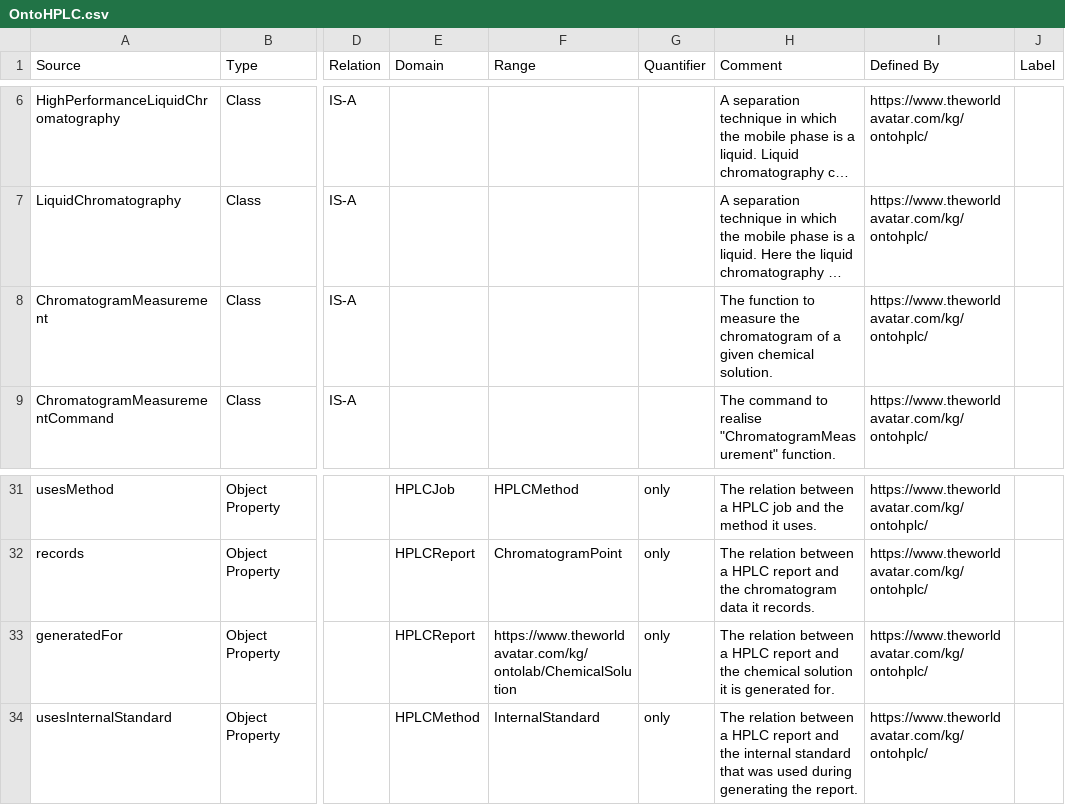
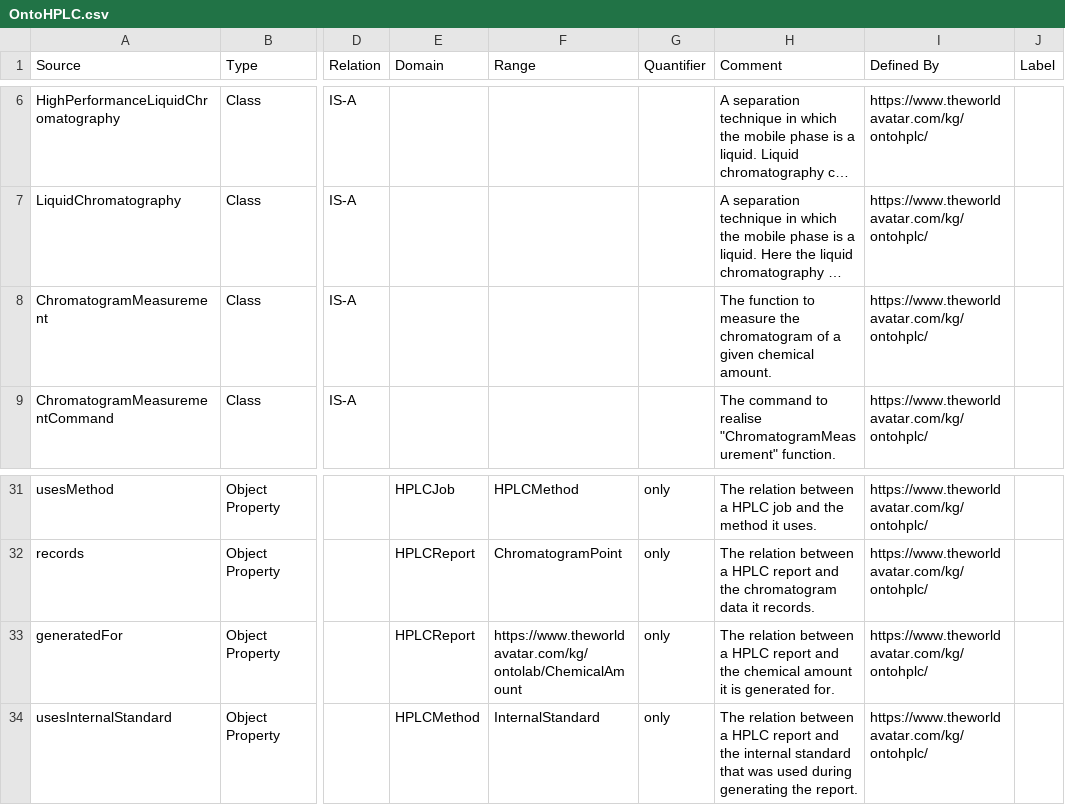
Before and after one commit to msff2/ontology, a CSV file: JPS_Ontology/ontology/ontohplc/OntoHPLC.csv, drawn as a sheet; only a part is shown, gaps mark what is left out; long unchanged cells end in …; the diff names each change by its address in the sheet, - before the commit and + after, or states it on an @@ line.

```diff
--- a/JPS_Ontology/ontology/ontohplc/OntoHPLC.csv
+++ b/JPS_Ontology/ontology/ontohplc/OntoHPLC.csv
-H8 (Comment): …given chemical solution.
+H8 (Comment): …given chemical amount.
-F33 (Range): https://www.theworldavatar.com/kg/ontolab/ChemicalSolution
+F33 (Range): https://www.theworldavatar.com/kg/ontolab/ChemicalAmount
-H33 (Comment): …the chemical solution it is…
+H33 (Comment): …the chemical amount it is…
```
Also changed, not shown: JPS_Ontology/ontology/ontolab/OntoLab.csv, JPS_Ontology/ontology/ontoreaction/OntoReaction.csv, 1 other file.
